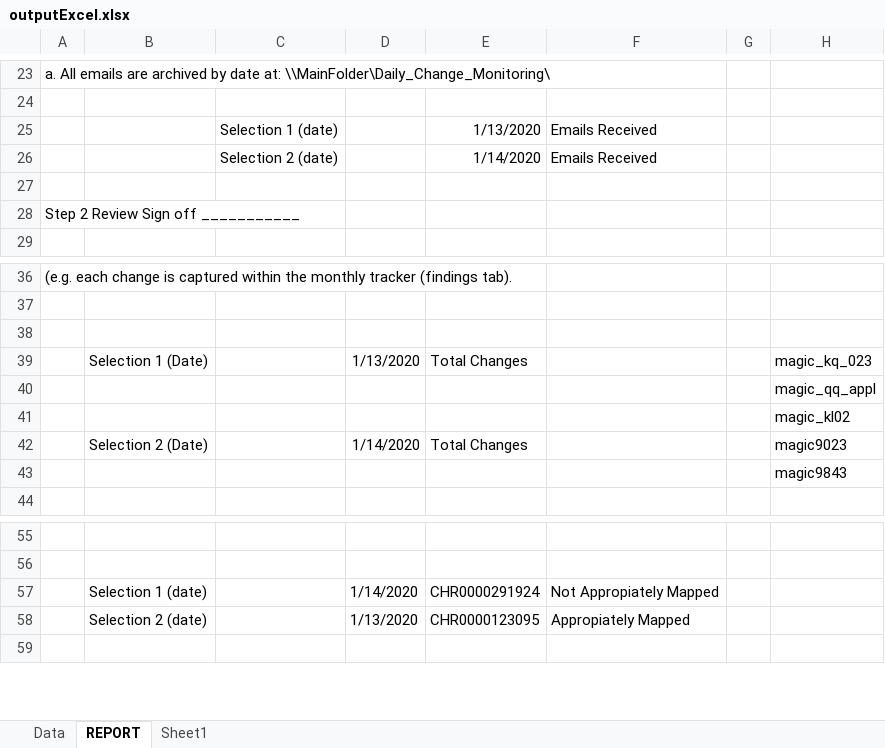
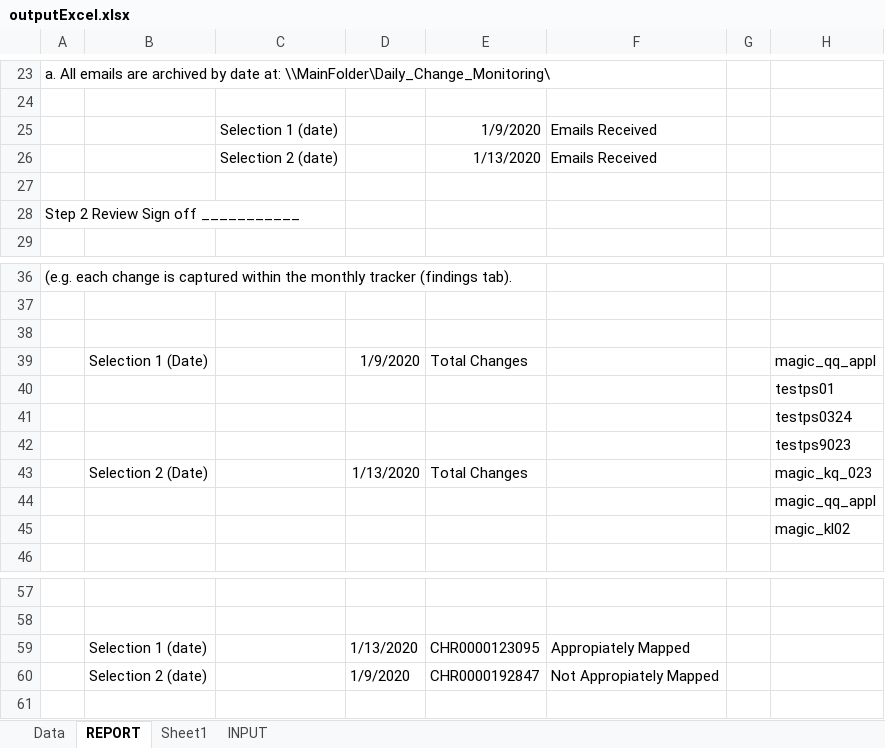
Before and after one commit to doidgedylan/Robotic_Process_Automation, an Excel workbook: outputExcel.xlsx, sheet REPORT, drawn as a sheet; only a part is shown, gaps mark what is left out; values as stored, in another font and other column widths than the file's, no borders; removed rows and columns are numbered as before the commit, all else as after; the diff names each change by its address in the sheet, - before the commit and + after, or states it on an @@ line.

```diff
--- a/outputExcel.xlsx (sheet REPORT)
+++ b/outputExcel.xlsx (sheet REPORT)
+sheet tab: INPUT
-E25: 1/13/2020
+E25: 1/9/2020
-E26: 1/14/2020
+E26: 1/13/2020
+row 39:  | Selection 1 (Date) |  | 1/9/2020 | Total Changes |  |  | magic_qq_appl
+row 40:  |  |  |  |  |  |  | testps01
+row 41:  |  |  |  |  |  |  | testps0324
+row 42:  |  |  |  |  |  |  | testps9023
-B43: Selection 1 (Date)
+B43: Selection 2 (Date)
-row 42:  | Selection 2 (Date) |  | 1/14/2020 | Total Changes |  |  | magic9023
-row 43:  |  |  |  |  |  |  | magic9843
-row 57:  | Selection 1 (date) |  | 1/14/2020 | CHR0000291924 | Not Appropiately Mapped
-B59: Selection 2 (date)
+B59: Selection 1 (date)
+row 60:  | Selection 2 (date) |  | 1/9/2020 | CHR0000192847 | Not Appropiately Mapped
```
Also changed, not shown: sheet Data, Exceptions.xlsx, 23 other files.
